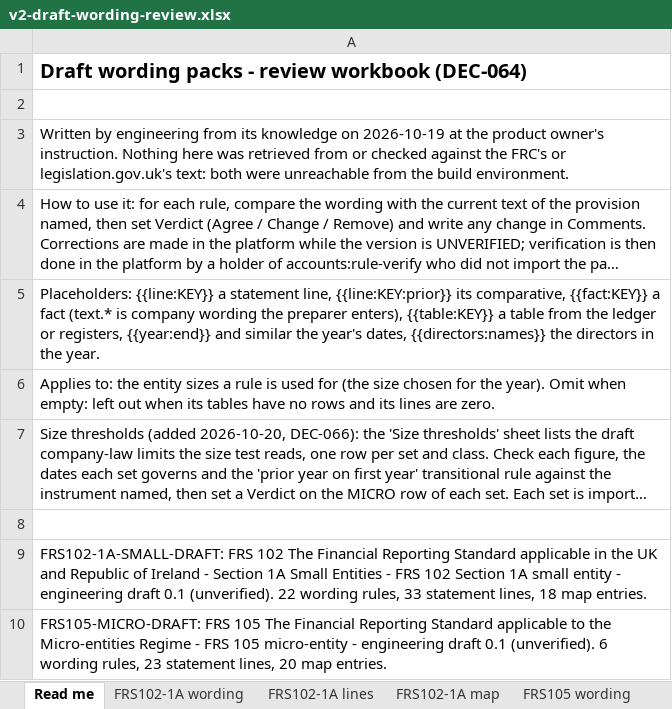
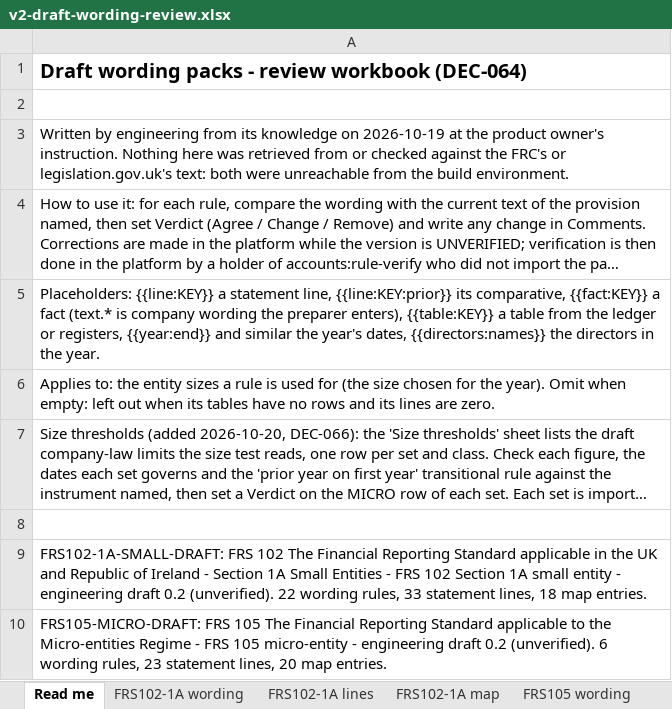
Before and after one commit to mianshoaiblhr/UK-Accounting-Platform, an Excel workbook: docs/architecture/v2-draft-wording-review.xlsx, sheet Read me, drawn as a sheet; long unchanged cells end in …; values as stored, in another font and other column widths than the file's, no borders; the diff names each change by its address in the sheet, - before the commit and + after, or states it on an @@ line.

```diff
--- a/docs/architecture/v2-draft-wording-review.xlsx (sheet Read me)
+++ b/docs/architecture/v2-draft-wording-review.xlsx (sheet Read me)
-A9: …engineering draft 0.1 (unverified). 22…
+A9: …engineering draft 0.2 (unverified). 22…
-A10: …engineering draft 0.1 (unverified). 6…
+A10: …engineering draft 0.2 (unverified). 6…
```
Also changed, not shown: sheet FRS102-1A wording, sheet FRS105 wording, docs/architecture/v2-data-check.xlsx, 6 other files.
